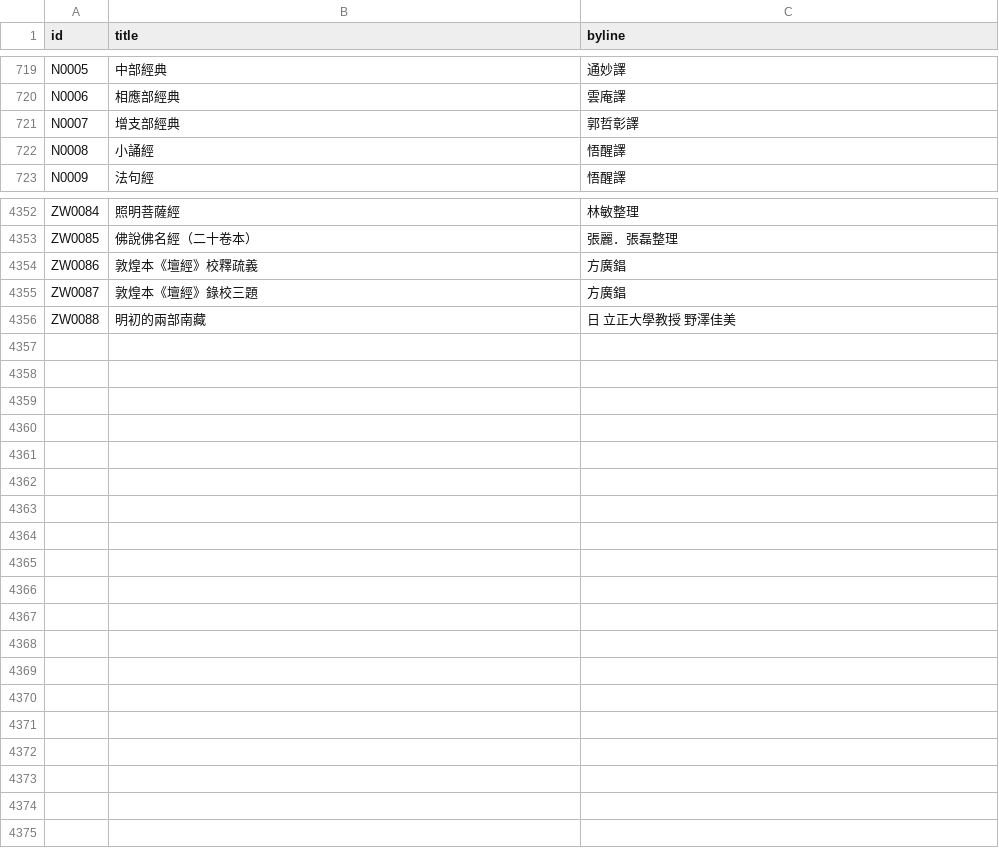
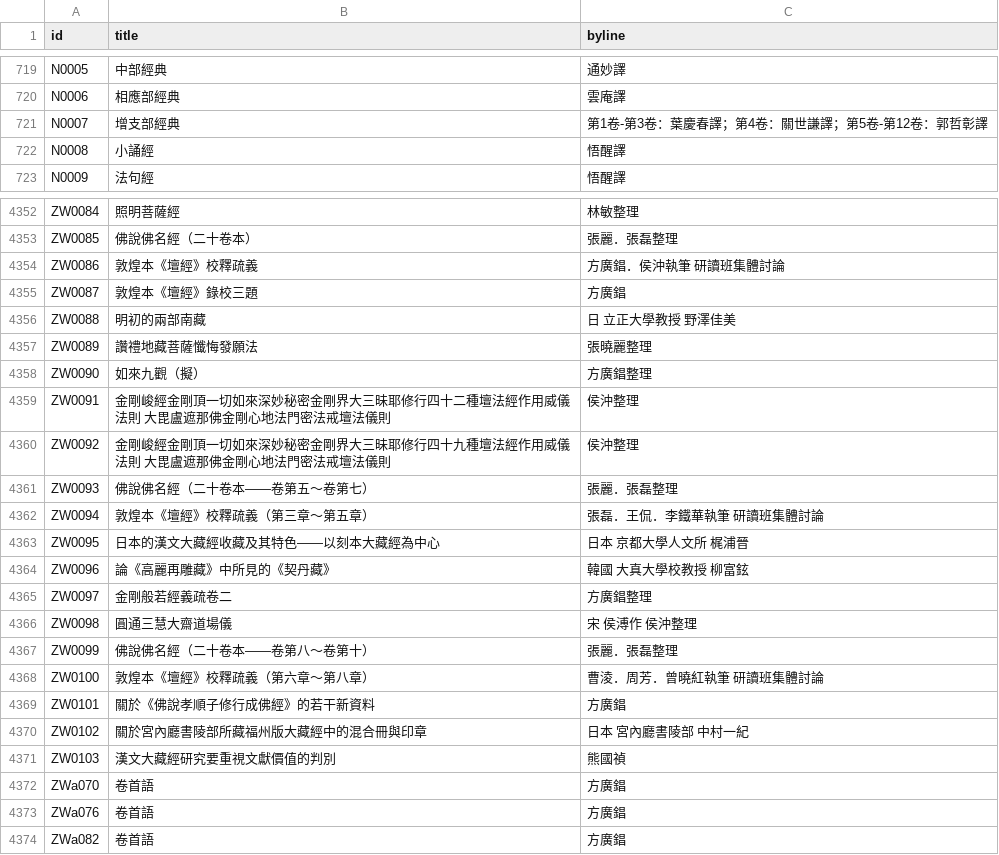
Before and after one commit to DILA-edu/cbeta-metadata, a CSV file: creators/all-title-byline.csv, drawn as a sheet; only a part is shown, gaps mark what is left out.

```diff
--- a/creators/all-title-byline.csv
+++ b/creators/all-title-byline.csv
@@ -720,3 +720,3 @@ N0005,中部經典,通妙譯
 N0006,相應部經典,雲庵譯
-N0007,增支部經典,郭哲彰譯
+N0007,增支部經典,第1卷-第3卷：葉慶春譯；第4卷：關世謙譯；第5卷-第12卷：郭哲彰譯
 N0008,小誦經,悟醒譯
@@ -4353,4 +4353,22 @@ ZW0084,照明菩薩經,林敏整理
 ZW0085,佛說佛名經（二十卷本）,張麗．張磊整理
-ZW0086,敦煌本《壇經》校釋疏義,方廣錩
+ZW0086,敦煌本《壇經》校釋疏義,方廣錩．侯沖執筆　研讀班集體討論
 ZW0087,敦煌本《壇經》錄校三題,方廣錩
 ZW0088,明初的兩部南藏,日 立正大學教授 野澤佳美
+ZW0089,讚禮地藏菩薩懺悔發願法,張曉麗整理
+ZW0090,如來九觀（擬）,方廣錩整理
+ZW0091,金剛峻經金剛頂一切如來深妙秘密金剛界大三昧耶修行四十二種壇法經作用威儀法則　大毘盧遮那佛金剛心地法門密法戒壇法儀則,侯沖整理
+ZW0092,金剛峻經金剛頂一切如來深妙秘密金剛界大三昧耶修行四十九種壇法經作用威儀法則　大毘盧遮那佛金剛心地法門密法戒壇法儀則,侯沖整理
+ZW0093,佛說佛名經（二十卷本——卷第五～卷第七）,張麗．張磊整理
+ZW0094,敦煌本《壇經》校釋疏義（第三章～第五章）,張磊．王侃．李鐵華執筆　研讀班集體討論
+ZW0095,日本的漢文大藏經收藏及其特色——以刻本大藏經為中心,日本 京都大學人文所 梶浦晉
+ZW0096,論《高麗再雕藏》中所見的《契丹藏》,韓國 大真大學校教授 柳富鉉
+ZW0097,金剛般若經義疏卷二,方廣錩整理
+ZW0098,圓通三慧大齋道場儀,宋 侯溥作　侯沖整理
+ZW0099,佛說佛名經（二十卷本——卷第八～卷第十）,張麗．張磊整理
+ZW0100,敦煌本《壇經》校釋疏義（第六章～第八章）,曹淩．周芳．曾曉紅執筆　研讀班集體討論
+ZW0101,關於《佛說孝順子修行成佛經》的若干新資料,方廣錩
+ZW0102,關於宮內廳書陵部所藏福州版大藏經中的混合冊與印章,日本 宮內廳書陵部 中村一紀
+ZW0103,漢文大藏經研究要重視文獻價值的判別,熊國禎
+ZWa070,卷首語,方廣錩
+ZWa076,卷首語,方廣錩
+ZWa082,卷首語,方廣錩
```
Also changed, not shown: textref/cbeta.csv, titles/all-title-byline.csv, 17 other files.
